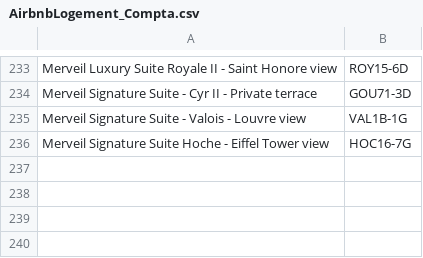
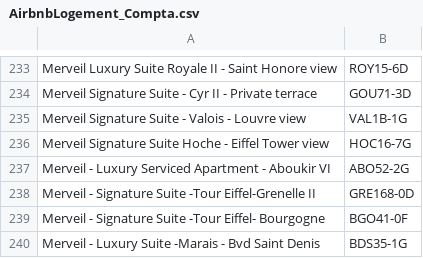
Before and after one commit to HatimMano/merveil-booking-accouting, a CSV file: config/mapping/AirbnbLogement_Compta.csv, drawn as a sheet; only a part is shown, gaps mark what is left out; the diff names each change by its address in the sheet, - before the commit and + after, or states it on an @@ line.

Commit message:
fix(mapping): normalisation espaces/tirets au lookup + 4 variantes Airbnb manquantes

```diff
--- a/config/mapping/AirbnbLogement_Compta.csv
+++ b/config/mapping/AirbnbLogement_Compta.csv
+row 237: Merveil - Luxury Serviced Apartment - Aboukir VI | ABO52-2G
+row 238: Merveil - Signature Suite -Tour Eiffel-Grenelle II | GRE168-0D
+row 239: Merveil - Signature Suite -Tour Eiffel- Bourgogne | BGO41-0F
+row 240: Merveil - Luxury Suite -Marais - Bvd Saint Denis | BDS35-1G
```
Also changed, not shown: 2 other files.
